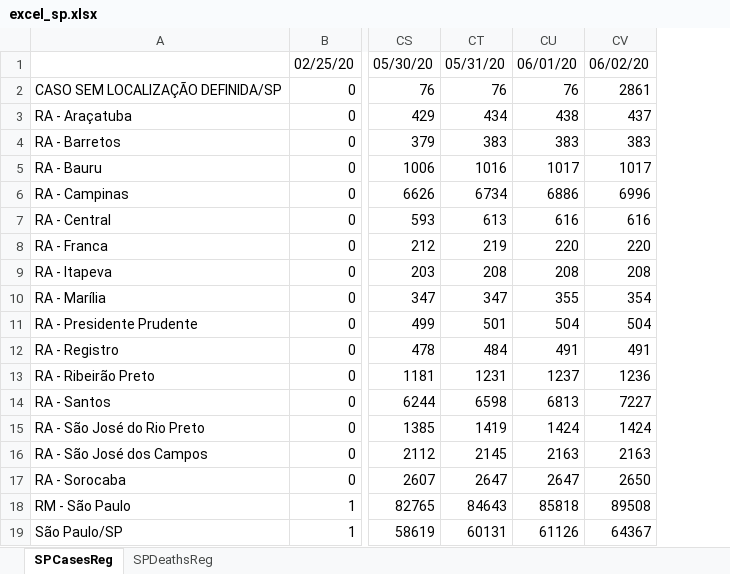
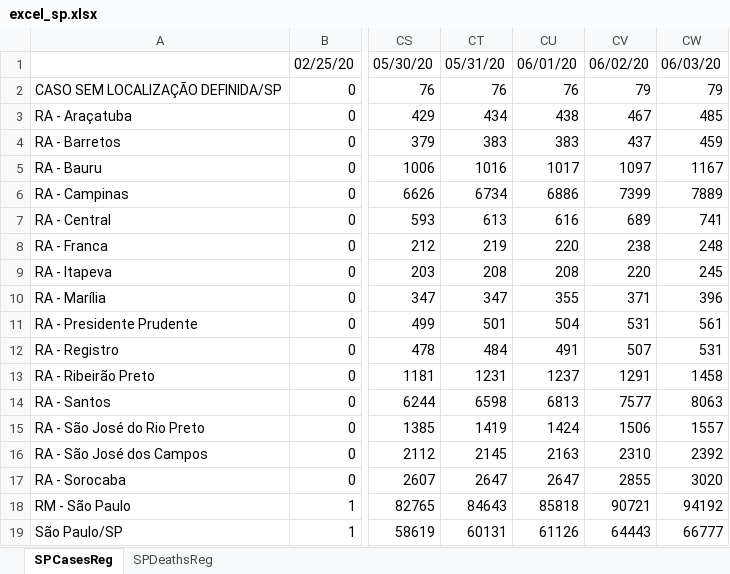
Before and after one commit to padulla/corona_dash, an Excel workbook: docs/excel_sp.xlsx, sheet SPCasesReg, drawn as a sheet; only a part is shown, gaps mark what is left out; values as stored, in another font and other column widths than the file's, no borders; removed rows and columns are numbered as before the commit, all else as after; the diff names each change by its address in the sheet, - before the commit and + after, or states it on an @@ line.

```diff
--- a/docs/excel_sp.xlsx (sheet SPCasesReg)
+++ b/docs/excel_sp.xlsx (sheet SPCasesReg)
-column CV, rows 1-19: 06/02/20 | 2861 | 437 | 383 | 1017 | 6996 | 616 | 220 | 208 | 354 | 504 | 491 | 1236 | 7227 | 1424 | 2163 | 2650 | 89508 | 64367
+column CV, rows 1-19: 06/02/20 | 79 | 467 | 437 | 1097 | 7399 | 689 | 238 | 220 | 371 | 531 | 507 | 1291 | 7577 | 1506 | 2310 | 2855 | 90721 | 64443
+column CW, rows 1-19: 06/03/20 | 79 | 485 | 459 | 1167 | 7889 | 741 | 248 | 245 | 396 | 561 | 531 | 1458 | 8063 | 1557 | 2392 | 3020 | 94192 | 66777
```
Also changed, not shown: sheet SPDeathsReg, docs/excel_base.xlsx, 3 other files.
